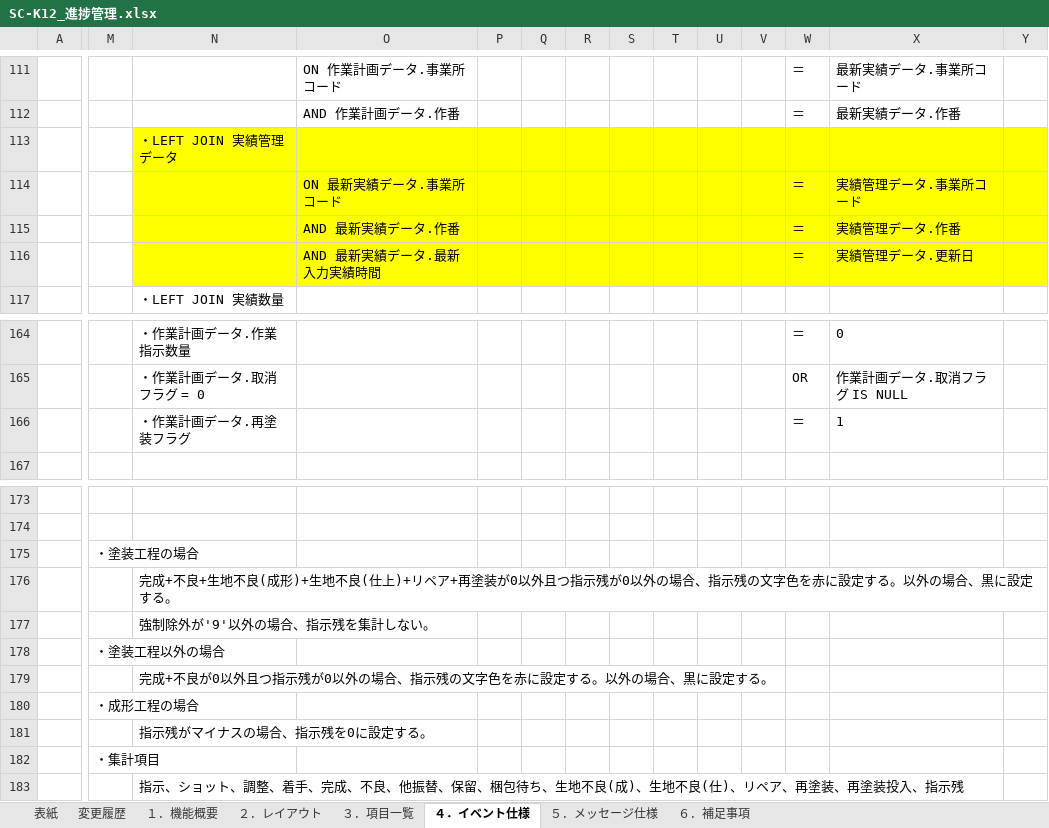
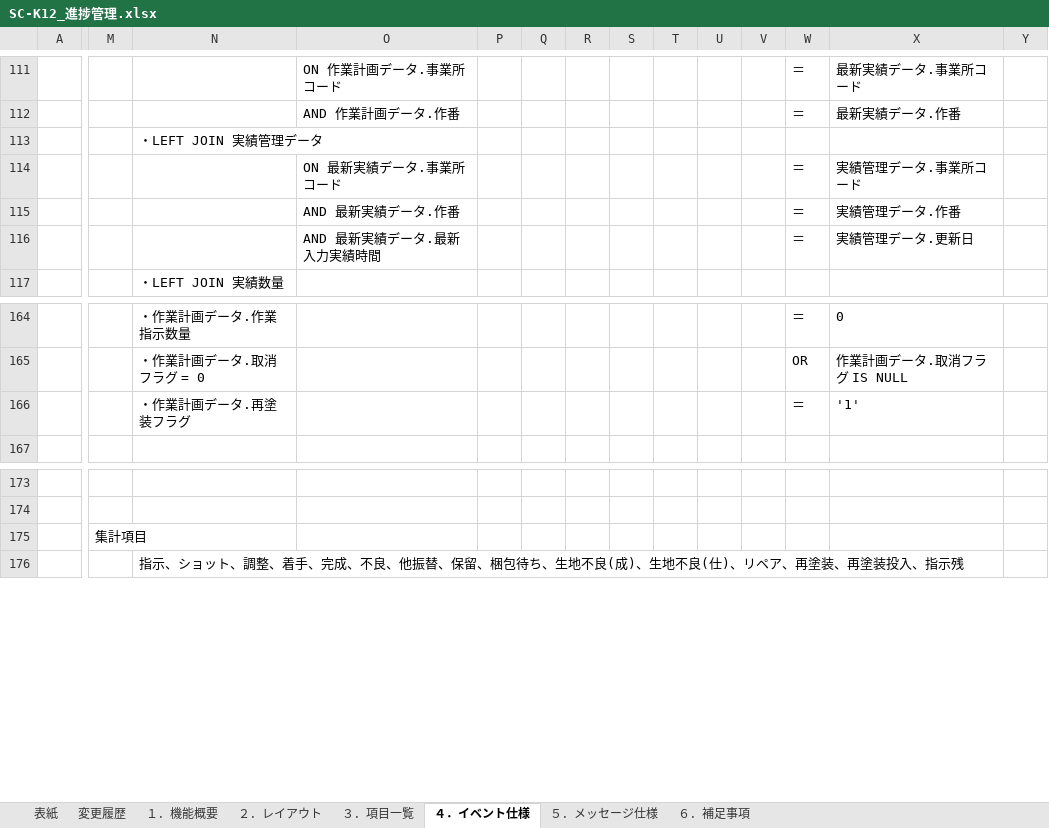
Before and after one commit to LeviDlflu/backdoor, an Excel workbook: 01_基本設計書/20200220リリース/SC-K12_進捗管理.xlsx, sheet ４．イベント仕様, drawn as a sheet; only a part is shown, gaps mark what is left out; values as stored, in another font and other column widths than the file's, no borders; rows hold the shown columns only; the diff covers the shown part only; the diff names each change by its address in the sheet, - before the commit and + after, or states it on an @@ line.

```diff
--- a/01_基本設計書/20200220リリース/SC-K12_進捗管理.xlsx (sheet ４．イベント仕様)
+++ b/01_基本設計書/20200220リリース/SC-K12_進捗管理.xlsx (sheet ４．イベント仕様)
-N113:Y116 fill: #FFFF00
+N113:Y116 fill: none
-X166: 1
+X166: '1'
-M175: ・塗装工程の場合
+M175: 集計項目
-row 176:  |  | 完成+不良+生地不良(成形)+生地不良(仕上)+リペア+再塗装が0以外且つ指示残が0以外の場合、指示残の文字色を赤に設定する。以外の場合、黒に設定する。
-row 177:  |  | 強制除外が'9'以外の場合、指示残を集計しない。
-row 178:  | ・塗装工程以外の場合
-row 179:  |  | 完成+不良が0以外且つ指示残が0以外の場合、指示残の文字色を赤に設定する。以外の場合、黒に設定する。
-row 180:  | ・成形工程の場合
-row 181:  |  | 指示残がマイナスの場合、指示残を0に設定する。
-row 182:  | ・集計項目
```
Also changed, not shown: cell formats elsewhere in this sheet, sheet ３．項目一覧, sheet ６．補足事項, sheet ５．メッセージ仕様, charts or pictures, 01_基本設計書/20200220リリース/レイアウト作成一覧.xlsx.
